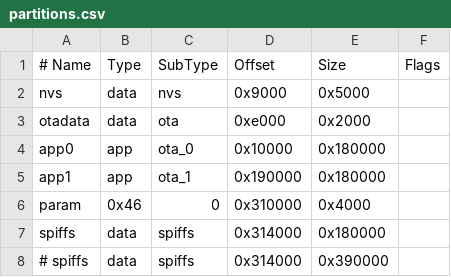
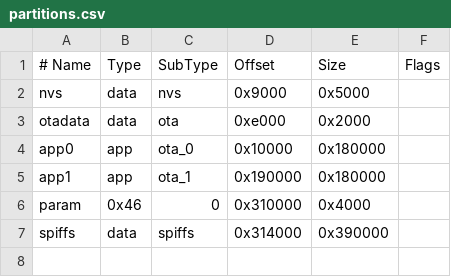
Before and after one commit to 4dri4anxD/ArduRemoteID, a CSV file: RemoteIDModule/partitions.csv, drawn as a sheet.

```diff
--- a/RemoteIDModule/partitions.csv
+++ b/RemoteIDModule/partitions.csv
@@ -6,3 +6,2 @@ app1,     app,  ota_1,   0x190000, 0x180000,
 param,    0x46, 0,       0x310000, 0x4000,
-spiffs,   data, spiffs,  0x314000, 0x180000,
-# spiffs,   data, spiffs,  0x314000, 0x390000,
+spiffs,   data, spiffs,  0x314000, 0x390000,
```
Also changed, not shown: 21 other files.
